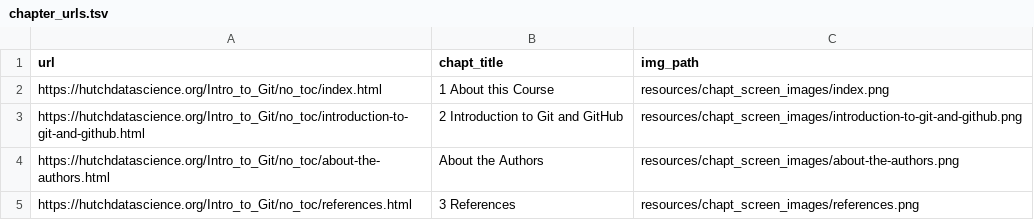
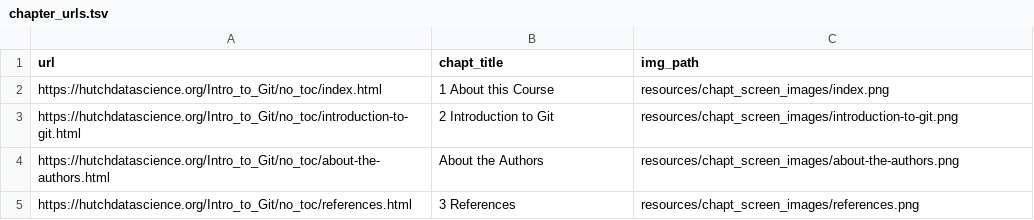
Before and after one commit to fhdsl/Intro_to_Git_and_GitHub, a TSV file: resources/chapt_screen_images/chapter_urls.tsv, drawn as a sheet.

```diff
--- a/resources/chapt_screen_images/chapter_urls.tsv
+++ b/resources/chapt_screen_images/chapter_urls.tsv
@@ -2,3 +2,3 @@ url	chapt_title	img_path
 https://hutchdatascience.org/Intro_to_Git/no_toc/index.html	1 About this Course	resources/chapt_screen_images/index.png
-https://hutchdatascience.org/Intro_to_Git/no_toc/introduction-to-git-and-github.html	2 Introduction to Git and GitHub	resources/chapt_screen_images/introduction-to-git-and-github.png
+https://hutchdatascience.org/Intro_to_Git/no_toc/introduction-to-git.html	2 Introduction to Git	resources/chapt_screen_images/introduction-to-git.png
 https://hutchdatascience.org/Intro_to_Git/no_toc/about-the-authors.html	About the Authors	resources/chapt_screen_images/about-the-authors.png
```
Also changed, not shown: 11 other files.
